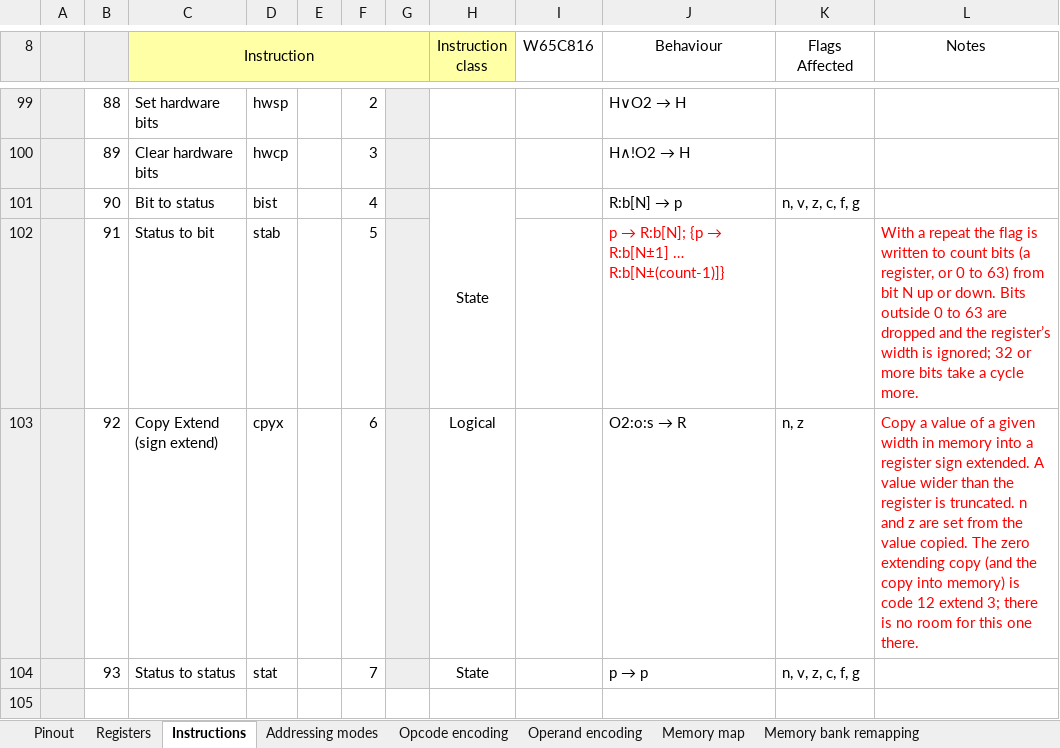
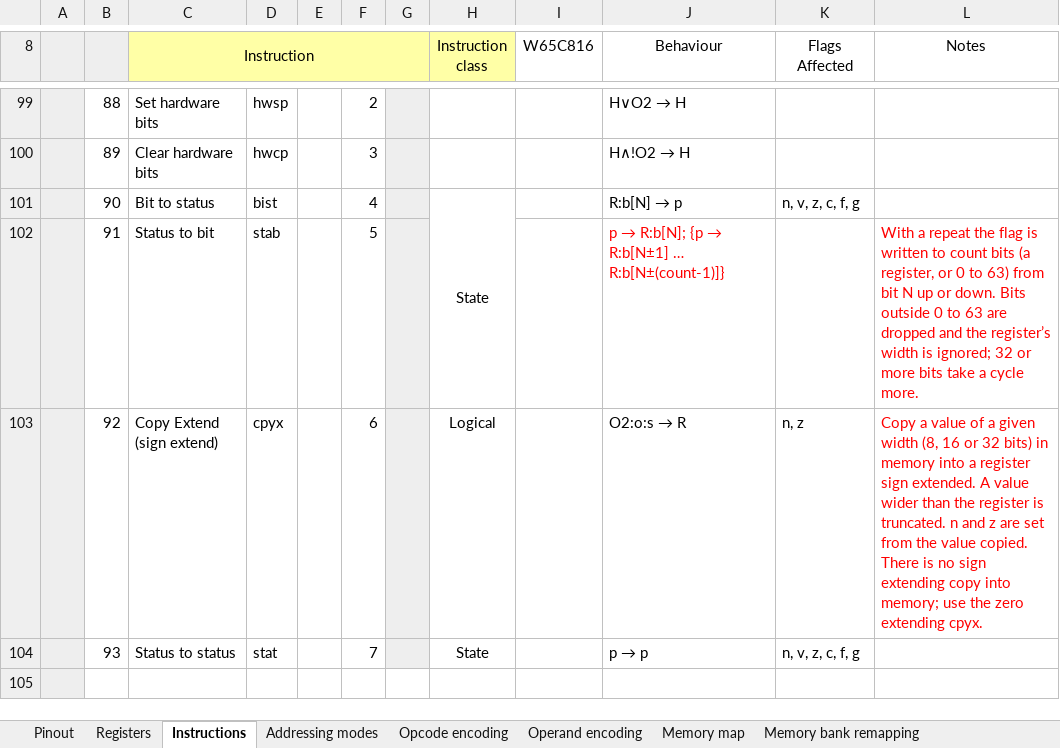
Before and after one commit to andrewpaterson/658-Computer, an Excel workbook: W65C64/65C64 Instruction Architecture.xlsx, sheet Instructions, drawn as a sheet; only a part is shown, gaps mark what is left out; values as stored, in another font and other column widths than the file's, no borders; the diff names each change by its address in the sheet, - before the commit and + after, or states it on an @@ line.

Commit message:
Added a signed copy instruction.

```diff
--- a/W65C64/65C64 Instruction Architecture.xlsx (sheet Instructions)
+++ b/W65C64/65C64 Instruction Architecture.xlsx (sheet Instructions)
-L103 (Notes): …given width in memory into a register sign extended. A value wider than the register is truncated. n and z are set from the value copied. The zero extending copy (and the copy into memory) is code 12 extend 3; there is no room for this one there.
+L103 (Notes): …given width (8, 16 or 32 bits) in memory into a register sign extended. A value wider than the register is truncated. n and z are set from the value copied. There is no sign extending copy into memory; use the zero extending cpyx.
```
Also changed, not shown: sheet Opcode encoding.
